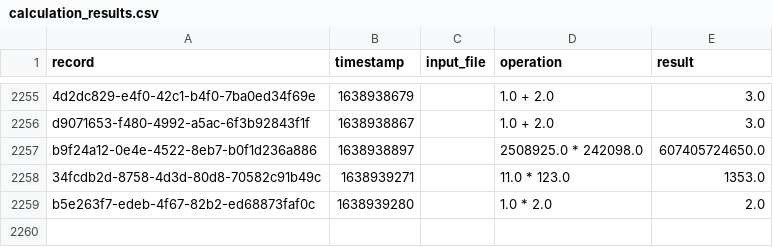
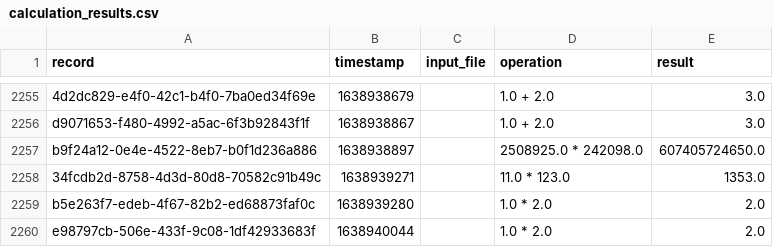
Before and after one commit to jameson-m/njit-is601-calc1, a CSV file: results/calculation_results.csv, drawn as a sheet; only a part is shown, gaps mark what is left out; the diff names each change by its address in the sheet, - before the commit and + after, or states it on an @@ line.

```diff
--- a/results/calculation_results.csv
+++ b/results/calculation_results.csv
+row 2260: e98797cb-506e-433f-9c08-1df42933683f | 1638940044 |  | 1.0 * 2.0 | 2.0
```
Also changed, not shown: 4 other files.
